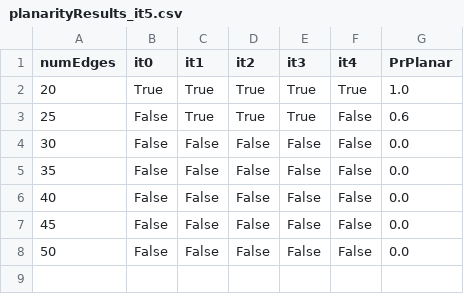
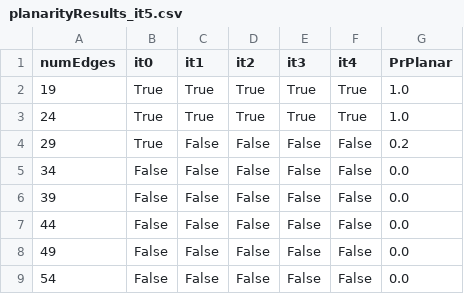
Before and after one commit to acastem15/AnalisisAlgoritmos, a CSV file: Tareas/Tarea3/punto2_grafos/planarityResults_it5.csv, drawn as a sheet.

```diff
--- a/Tareas/Tarea3/punto2_grafos/planarityResults_it5.csv
+++ b/Tareas/Tarea3/punto2_grafos/planarityResults_it5.csv
@@ -1,8 +1,9 @@
 numEdges,it0,it1,it2,it3,it4,PrPlanar
-20,True,True,True,True,True,1.0
-25,False,True,True,True,False,0.6
-30,False,False,False,False,False,0.0
-35,False,False,False,False,False,0.0
-40,False,False,False,False,False,0.0
-45,False,False,False,False,False,0.0
-50,False,False,False,False,False,0.0
+19,True,True,True,True,True,1.0
+24,True,True,True,True,True,1.0
+29,True,False,False,False,False,0.2
+34,False,False,False,False,False,0.0
+39,False,False,False,False,False,0.0
+44,False,False,False,False,False,0.0
+49,False,False,False,False,False,0.0
+54,False,False,False,False,False,0.0
```
Also changed, not shown: 2 other files.
